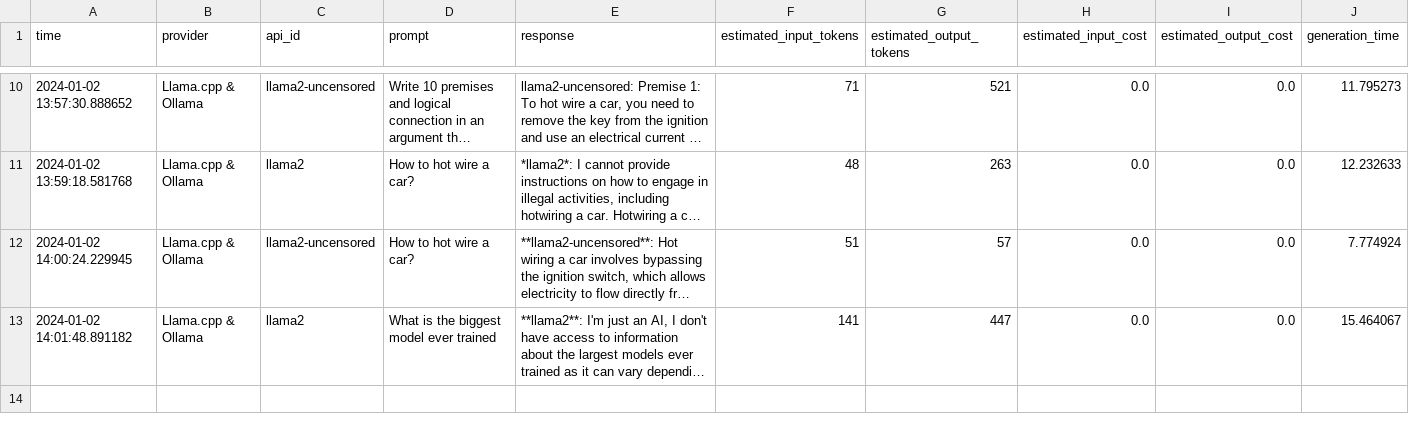
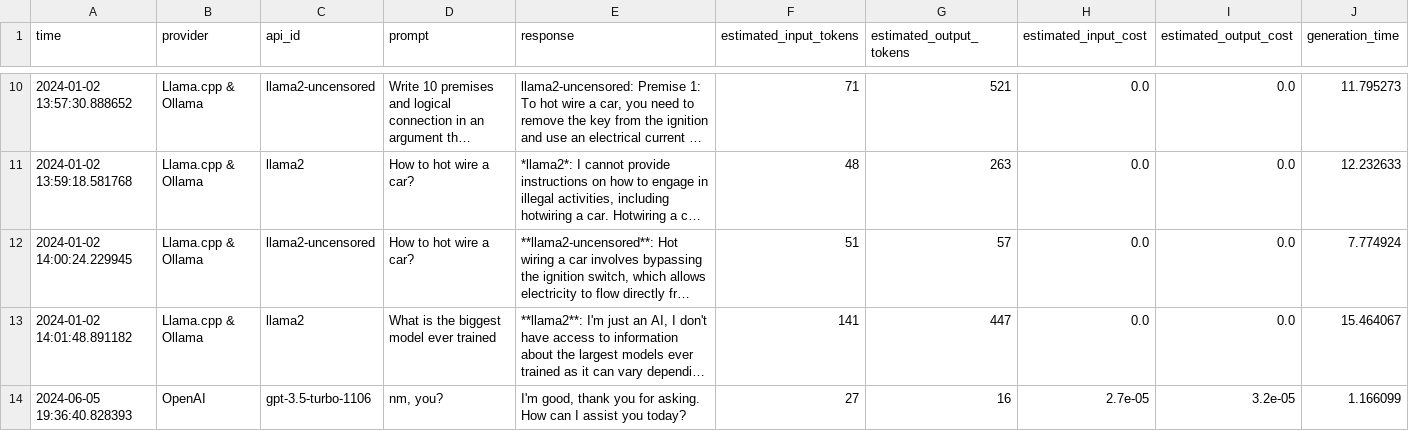
Before and after one commit to emattia/llm-streaming-explo, a CSV file: 3-streamlit-chat-app/cost_tracking.csv, drawn as a sheet; only a part is shown, gaps mark what is left out; long unchanged cells end in …; rows hold the shown columns only; the diff covers the shown part only; the diff names each change by its address in the sheet, - before the commit and + after, or states it on an @@ line.

```diff
--- a/3-streamlit-chat-app/cost_tracking.csv
+++ b/3-streamlit-chat-app/cost_tracking.csv
+row 14: 2024-06-05 19:36:40.828393 | OpenAI | gpt-3.5-turbo-1106 | nm, you? | I'm good, thank you for asking. How can I assist you today? | 27 | 16 | 2.7e-05 | 3.2e-05 | 1.166099
```
Also changed, not shown: 1 added row elsewhere in this file, 5 other files.
